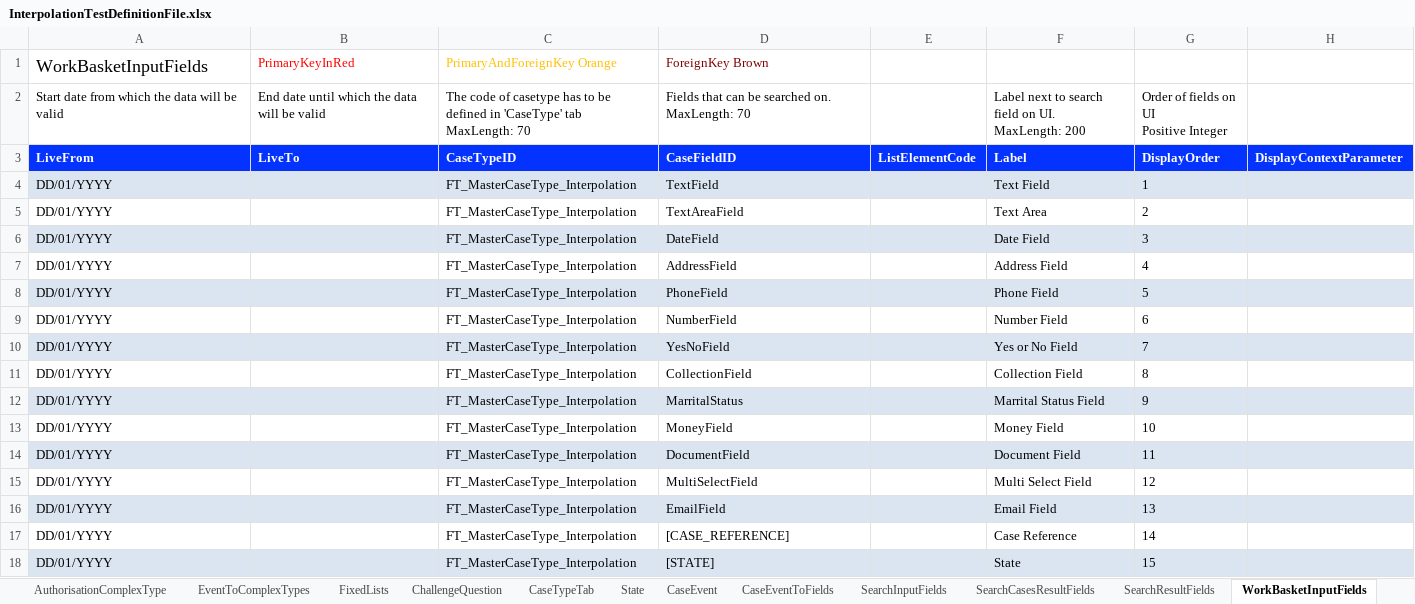
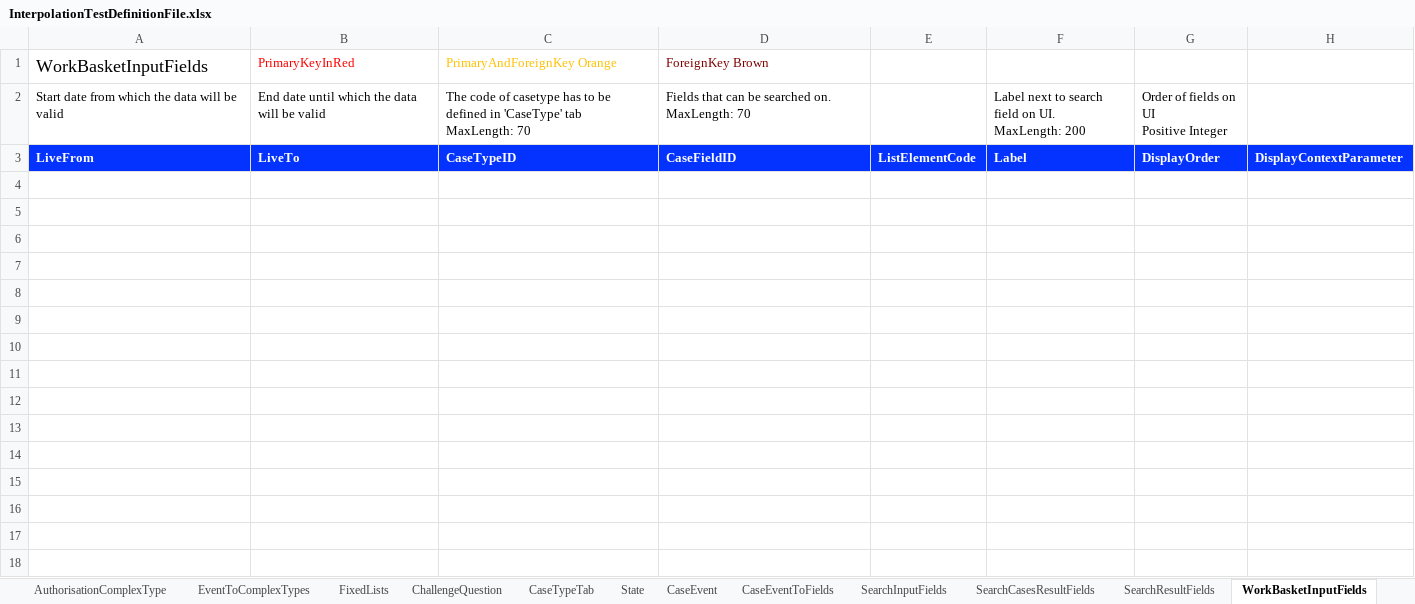
Before and after one commit to hmcts/befta-fw, an Excel workbook: src/main/resources/uk/gov/hmcts/befta/dse/ccd/definitions/excel/InterpolationTestDefinitionFile.xlsx, sheet WorkBasketInputFields, drawn as a sheet; values as stored, in another font and other column widths than the file's, no borders; the diff names each change by its address in the sheet, - before the commit and + after, or states it on an @@ line.

```diff
--- a/src/main/resources/uk/gov/hmcts/befta/dse/ccd/definitions/excel/InterpolationTestDefinitionFile.xlsx (sheet WorkBasketInputFields)
+++ b/src/main/resources/uk/gov/hmcts/befta/dse/ccd/definitions/excel/InterpolationTestDefinitionFile.xlsx (sheet WorkBasketInputFields)
-row 4: DD/01/YYYY |  | FT_MasterCaseType_Interpolation | TextField |  | Text Field | 1
-row 5: DD/01/YYYY |  | FT_MasterCaseType_Interpolation | TextAreaField |  | Text Area | 2
-row 6: DD/01/YYYY |  | FT_MasterCaseType_Interpolation | DateField |  | Date Field | 3
-row 7: DD/01/YYYY |  | FT_MasterCaseType_Interpolation | AddressField |  | Address Field | 4
-row 8: DD/01/YYYY |  | FT_MasterCaseType_Interpolation | PhoneField |  | Phone Field | 5
-row 9: DD/01/YYYY |  | FT_MasterCaseType_Interpolation | NumberField |  | Number Field | 6
-row 10: DD/01/YYYY |  | FT_MasterCaseType_Interpolation | YesNoField |  | Yes or No Field | 7
-row 11: DD/01/YYYY |  | FT_MasterCaseType_Interpolation | CollectionField |  | Collection Field | 8
-row 12: DD/01/YYYY |  | FT_MasterCaseType_Interpolation | MarritalStatus |  | Marrital Status Field | 9
-row 13: DD/01/YYYY |  | FT_MasterCaseType_Interpolation | MoneyField |  | Money Field | 10
-row 14: DD/01/YYYY |  | FT_MasterCaseType_Interpolation | DocumentField |  | Document Field | 11
-row 15: DD/01/YYYY |  | FT_MasterCaseType_Interpolation | MultiSelectField |  | Multi Select Field | 12
-row 16: DD/01/YYYY |  | FT_MasterCaseType_Interpolation | EmailField |  | Email Field | 13
-row 17: DD/01/YYYY |  | FT_MasterCaseType_Interpolation | [CASE_REFERENCE] |  | Case Reference | 14
-row 18: DD/01/YYYY |  | FT_MasterCaseType_Interpolation | [STATE] |  | State | 15
```
Also changed, not shown: sheet WorkBasketResultFields, sheet SearchInputFields, sheet CaseTypeTab, sheet SearchCasesResultFields, sheet SearchResultFields, 6 other files.
